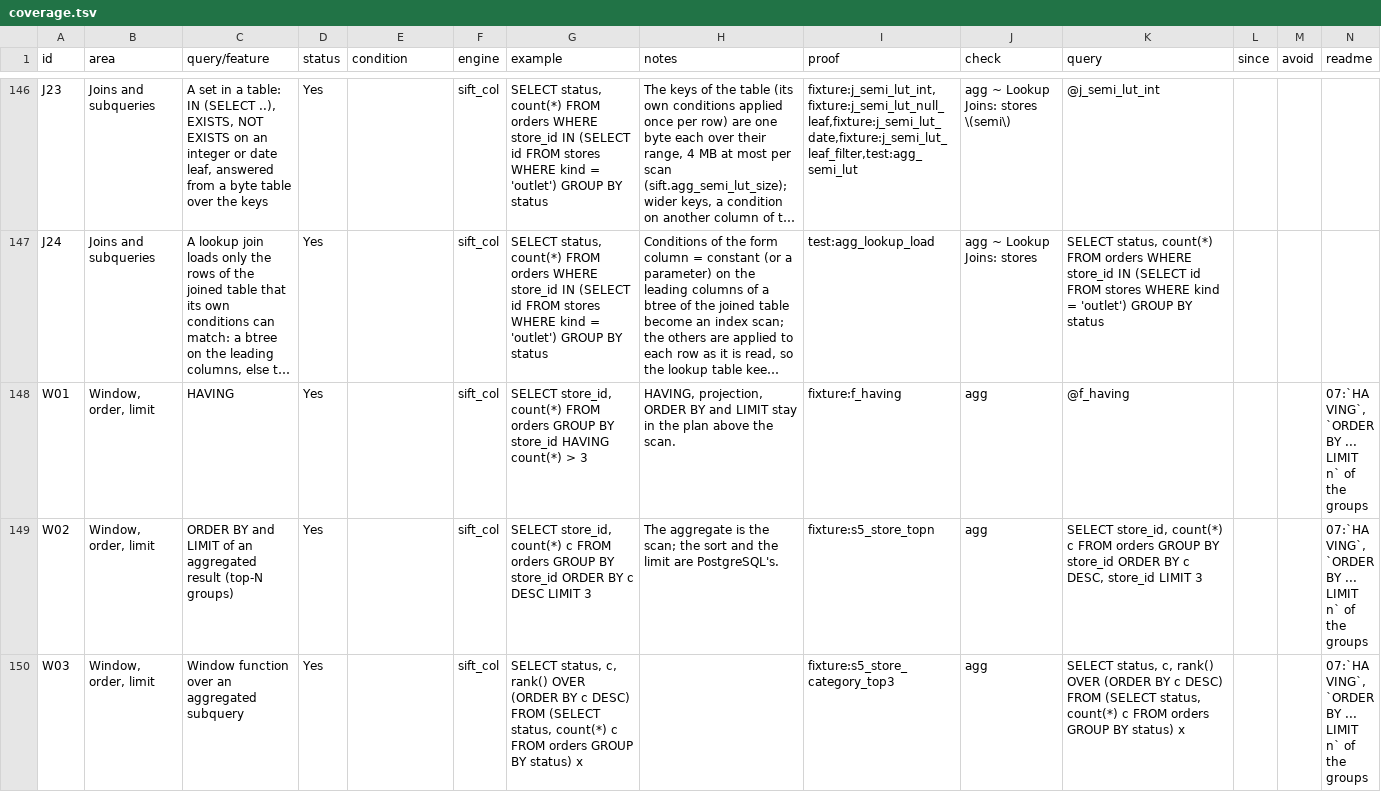
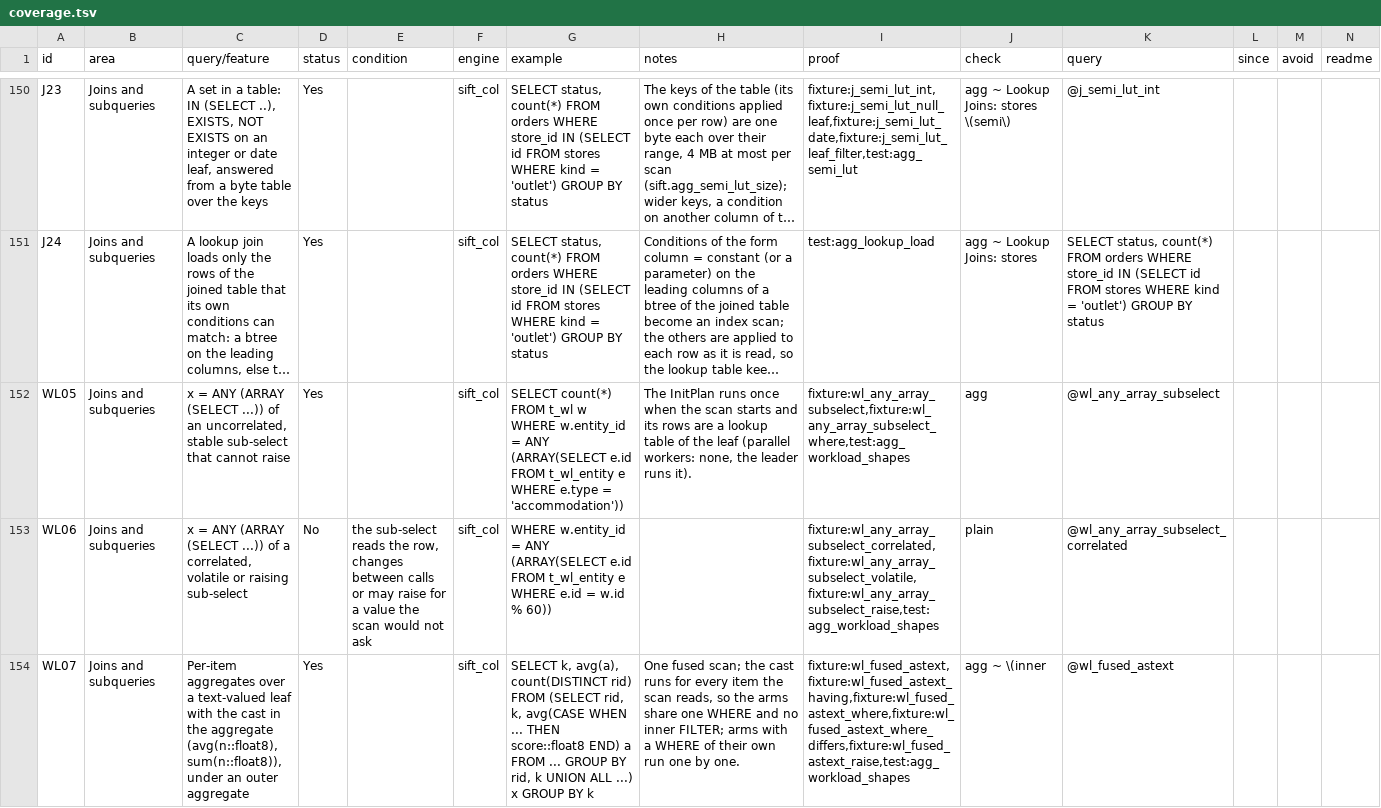
Before and after one commit to brauliobo/pg_sift, a TSV file: docs/coverage.tsv, drawn as a sheet; only a part is shown, gaps mark what is left out; the shorter side is filled out with more unchanged rows; long unchanged cells end in …; the diff covers the shown part only; the diff names each change by its address in the sheet, - before the commit and + after, or states it on an @@ line.

Commit message:
docs: coverage: workload shapes rows WL01 to WL09

```diff
--- a/docs/coverage.tsv
+++ b/docs/coverage.tsv
+row 152: WL05 | Joins and subqueries | x = ANY (ARRAY (SELECT ...)) of an uncorrelated, stable sub-select that cannot raise | Yes |  | sift_col | SELECT count(*) FROM t_wl w WHERE w.entity_id = ANY (ARRAY(SELECT e.id FROM t_wl_entity e WHERE e.type = 'accommodation')) | The InitPlan runs once when the scan starts and its rows are a lookup table of the leaf (parallel workers: none, the leader runs it). | fixture:wl_any_array_subselect,fixture:wl_any_array_subselect_where,test:agg_workload_shapes | agg | @wl_any_array_subselect
+row 153: WL06 | Joins and subqueries | x = ANY (ARRAY (SELECT ...)) of a correlated, volatile or raising sub-select | No | the sub-select reads the row, changes between calls or may raise for a value the scan would not ask | sift_col | WHERE w.entity_id = ANY (ARRAY(SELECT e.id FROM t_wl_entity e WHERE e.id = w.id % 60)) |  | fixture:wl_any_array_subselect_correlated,fixture:wl_any_array_subselect_volatile,fixture:wl_any_array_subselect_raise,test:agg_workload_shapes | plain | @wl_any_array_subselect_correlated
+row 154: WL07 | Joins and subqueries | Per-item aggregates over a text-valued leaf with the cast in the aggregate (avg(n::float8), sum(n::float8)), under an outer aggregate | Yes |  | sift_col | SELECT k, avg(a), count(DISTINCT rid) FROM (SELECT rid, k, avg(CASE WHEN ... THEN score::float8 END) a FROM ... GROUP BY rid, k UNION ALL ...) x GROUP BY k | One fused scan; the cast runs for every item the scan reads, so the arms share one WHERE and no inner FILTER; arms with a WHERE of their own run one by one. | fixture:wl_fused_astext,fixture:wl_fused_astext_having,fixture:wl_fused_astext_where,fixture:wl_fused_astext_where_differs,fixture:wl_fused_astext_raise,test:agg_workload_shapes | agg ~ \(inner | @wl_fused_astext
```
Also changed, not shown: 6 added rows elsewhere in this file, 2 other files.
